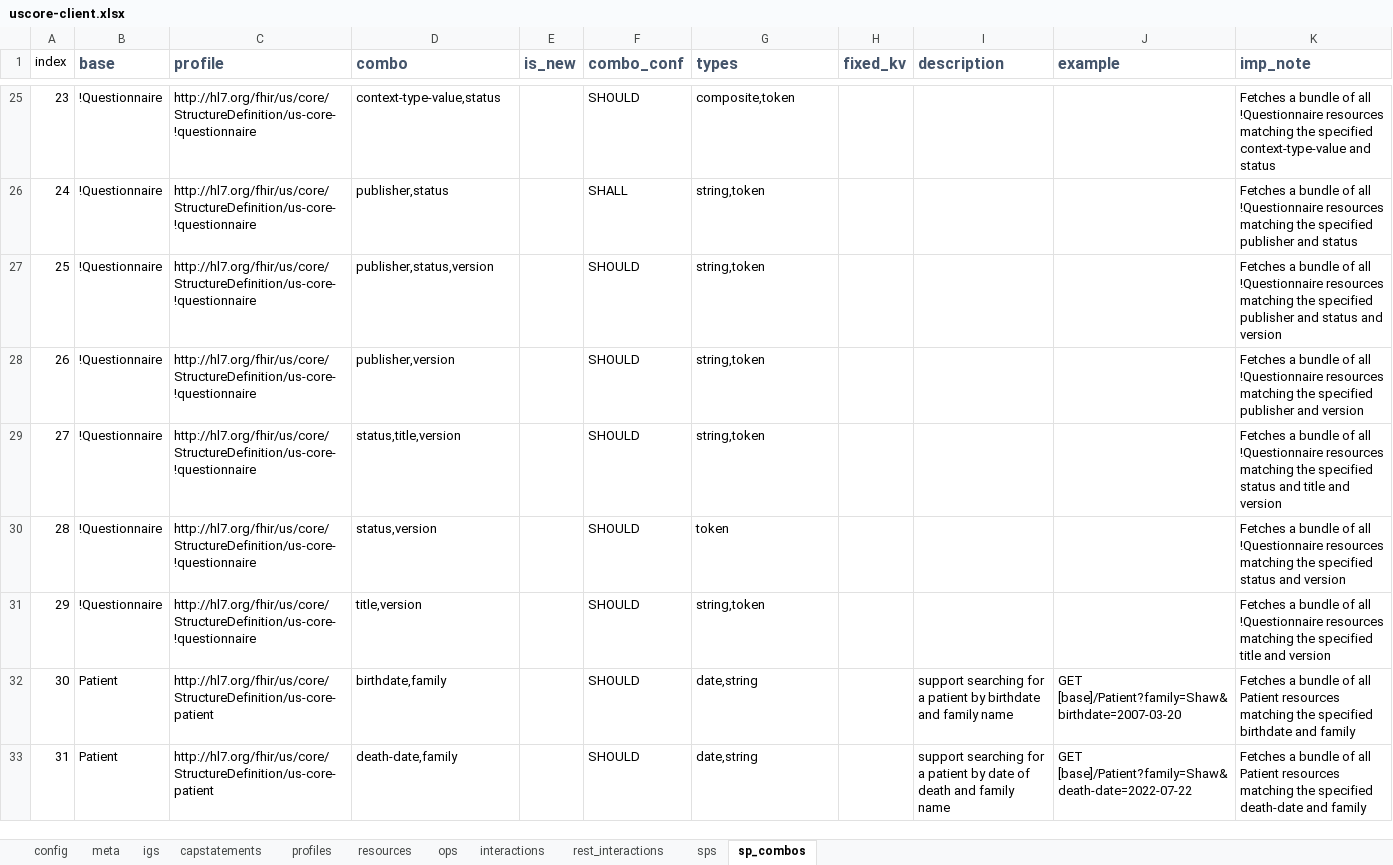
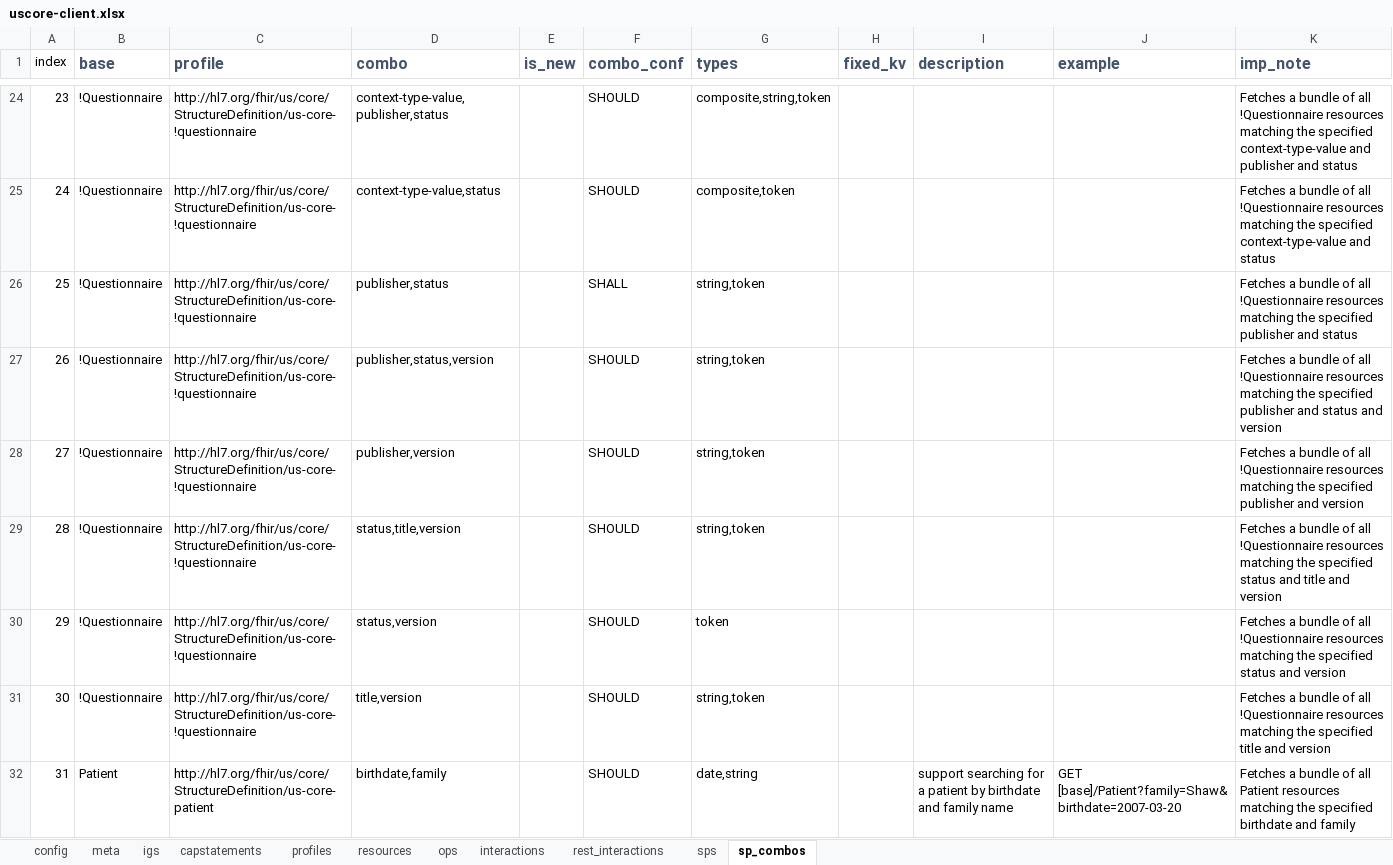
Before and after one commit to HL7/US-Core, an Excel workbook: input/resources_spreadsheets/uscore-client.xlsx, sheet sp_combos, drawn as a sheet; only a part is shown, gaps mark what is left out; values as stored, in another font and other column widths than the file's, no borders; conditional formats not drawn; addresses are those after the commit; the diff covers the shown part only; the diff names each change by its address in the sheet, - before the commit and + after, or states it on an @@ line.

```diff
--- a/input/resources_spreadsheets/uscore-client.xlsx (sheet sp_combos)
+++ b/input/resources_spreadsheets/uscore-client.xlsx (sheet sp_combos)
-D24 (combo): context-type-value,status
+D24 (combo): context-type-value,publisher,status
-G24 (types): composite,token
+G24 (types): composite,string,token
-K24 (imp_note): …context-type-value and status
+K24 (imp_note): …context-type-value and publisher and status
-D25 (combo): publisher,status
+D25 (combo): context-type-value,status
-F25 (combo_conf): SHALL
+F25 (combo_conf): SHOULD
-G25 (types): string,token
+G25 (types): composite,token
-K25 (imp_note): …the specified publisher and status
+K25 (imp_note): …the specified context-type-value and status
-D26 (combo): publisher,status,version
+D26 (combo): publisher,status
-F26 (combo_conf): SHOULD
+F26 (combo_conf): SHALL
-K26 (imp_note): …and status and version
+K26 (imp_note): …and status
-D27 (combo): publisher,version
+D27 (combo): publisher,status,version
-K27 (imp_note): …publisher and version
+K27 (imp_note): …publisher and status and version
-D28 (combo): status,title,version
+D28 (combo): publisher,version
-K28 (imp_note): …the specified status and title and version
+K28 (imp_note): …the specified publisher and version
-D29 (combo): status,version
+D29 (combo): status,title,version
-G29 (types): token
+G29 (types): string,token
-K29 (imp_note): …status and version
+K29 (imp_note): …status and title and version
-D30 (combo): title,version
+D30 (combo): status,version
-G30 (types): string,token
+G30 (types): token
-K30 (imp_note): …the specified title and version
+K30 (imp_note): …the specified status and version
-B31 (base): Patient
+B31 (base): !Questionnaire
-C31 (profile): http://hl7.org/fhir/us/core/StructureDefinition/us-core-patient
+C31 (profile): http://hl7.org/fhir/us/core/StructureDefinition/us-core-!questionnaire
-D31 (combo): birthdate,family
+D31 (combo): title,version
-G31 (types): date,string
+G31 (types): string,token
-I31 (description): support searching for a patient by birthdate and family name
+I31 (description): (empty)
-J31 (example): GET [base]/Patient?family=Shaw&birthdate=2007-03-20
+J31 (example): (empty)
-K31 (imp_note): …of all Patient resources matching the specified birthdate and family
+K31 (imp_note): …of all !Questionnaire resources matching the specified title and version
-D32 (combo): death-date,family
+D32 (combo): birthdate,family
-I32 (description): …patient by date of death and family…
+I32 (description): …patient by birthdate and family…
-J32 (example): GET [base]/Patient?family=Shaw&death-date=2022-07-22
+J32 (example): GET [base]/Patient?family=Shaw&birthdate=2007-03-20
-K32 (imp_note): …the specified death-date and family
+K32 (imp_note): …the specified birthdate and family
```
Also changed, not shown: 4 added rows, 4 removed rows, 477 edited cells and cell formats elsewhere in this sheet, sheet resources, formulas that keep their value, input/resources_spreadsheets/uscore-server.xlsx, 14 other files.
